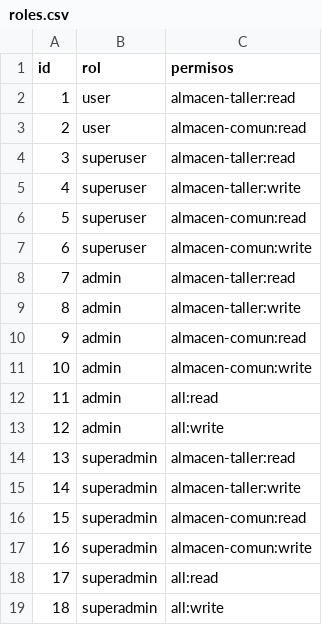
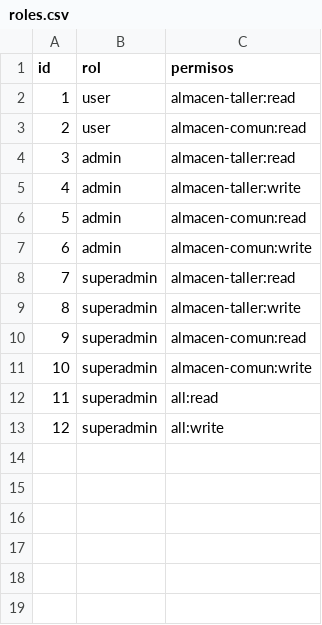
Before and after one commit to malvarezgayral/galponvial-intranet-backend, a CSV file: src/seed/data/roles.csv, drawn as a sheet; removed rows and columns are numbered as before the commit, all else as after; the diff names each change by its address in the sheet, - before the commit and + after, or states it on an @@ line.

Commit message:
fix(roles): eliminar rol superUser legacy y actualizar seed de roles
- Elimina ValidRoles.superUser del enum, ya no existe en ningún lado del sistema
- Limpia referencias a superUser en almacen.controller, vehiculos.controller y reporte-incidente.controller
- Endurece DELETE de articulos/grupos de almacen y baja/alta/desasignar de vehiculos a solo superadmin
- Reescribe seedRoles() para agrupar permisos por rol en una sola fila (upsert por nombre), en vez de crear una fila por permiso individual
- Actualiza roles.csv eliminando las filas de superuser
- Agrega .gitignore para excluir backups de base de datos de produccion

```diff
--- a/src/seed/data/roles.csv
+++ b/src/seed/data/roles.csv
-row 4: 3 | superuser | almacen-taller:read
-row 5: 4 | superuser | almacen-taller:write
-row 6: 5 | superuser | almacen-comun:read
-row 7: 6 | superuser | almacen-comun:write
@@ column A (id) renumbered from row 4 down @@
-row 12: 11 | admin | all:read
-row 13: 12 | admin | all:write
```
Also changed, not shown: 6 other files.
